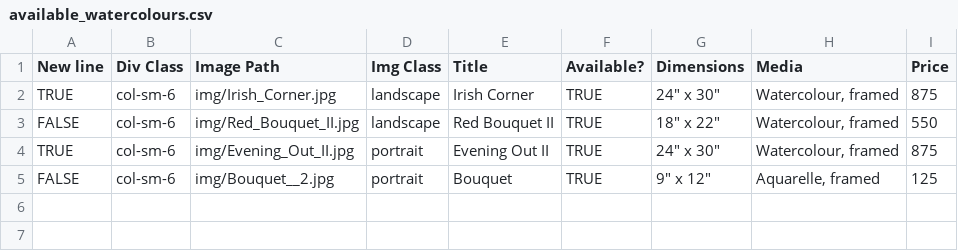
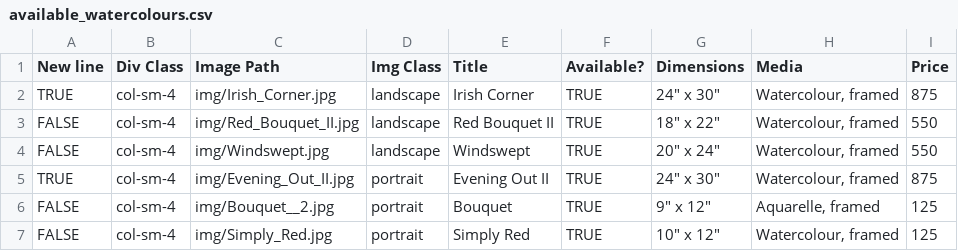
Before and after one commit to BYachnin/linayachninsite, a CSV file: paintings/available_watercolours.csv, drawn as a sheet.

Commit message:
Add Simply Red and Windswept (#5)
* Update available_oils.csv

* Mark Connected as sold on landscapes page

* Add Windswept to landscapes page

* Added Simply Red to florals page

* Add Windswept and Simply Red to available works page

* Add Windswept and Simply Red image files

* Add Simply Red and Windswept low res images

```diff
--- a/paintings/available_watercolours.csv
+++ b/paintings/available_watercolours.csv
@@ -1,5 +1,7 @@
 New line,Div Class,Image Path,Img Class,Title,Available?,Dimensions,Media,Price
-TRUE,col-sm-6,img/Irish_Corner.jpg,landscape,Irish Corner,TRUE,"24"" x 30""","Watercolour, framed",875
-FALSE,col-sm-6,img/Red_Bouquet_II.jpg,landscape,Red Bouquet II,TRUE,"18"" x 22""","Watercolour, framed",550
-TRUE,col-sm-6,img/Evening_Out_II.jpg,portrait,Evening Out II,TRUE,"24"" x 30""","Watercolour, framed",875
-FALSE,col-sm-6,img/Bouquet__2.jpg,portrait,Bouquet,TRUE,"9"" x 12""","Aquarelle, framed",125
+TRUE,col-sm-4,img/Irish_Corner.jpg,landscape,Irish Corner,TRUE,"24"" x 30""","Watercolour, framed",875
+FALSE,col-sm-4,img/Red_Bouquet_II.jpg,landscape,Red Bouquet II,TRUE,"18"" x 22""","Watercolour, framed",550
+FALSE,col-sm-4,img/Windswept.jpg,landscape,Windswept,TRUE,"20"" x 24""","Watercolour, framed",550
+TRUE,col-sm-4,img/Evening_Out_II.jpg,portrait,Evening Out II,TRUE,"24"" x 30""","Watercolour, framed",875
+FALSE,col-sm-4,img/Bouquet__2.jpg,portrait,Bouquet,TRUE,"9"" x 12""","Aquarelle, framed",125
+FALSE,col-sm-4,img/Simply_Red.jpg,portrait,Simply Red,TRUE,"10"" x 12""","Watercolour, framed",125
```
Also changed, not shown: paintings/available_oils.csv, paintings/florals_watercolours.csv, 6 other files.
